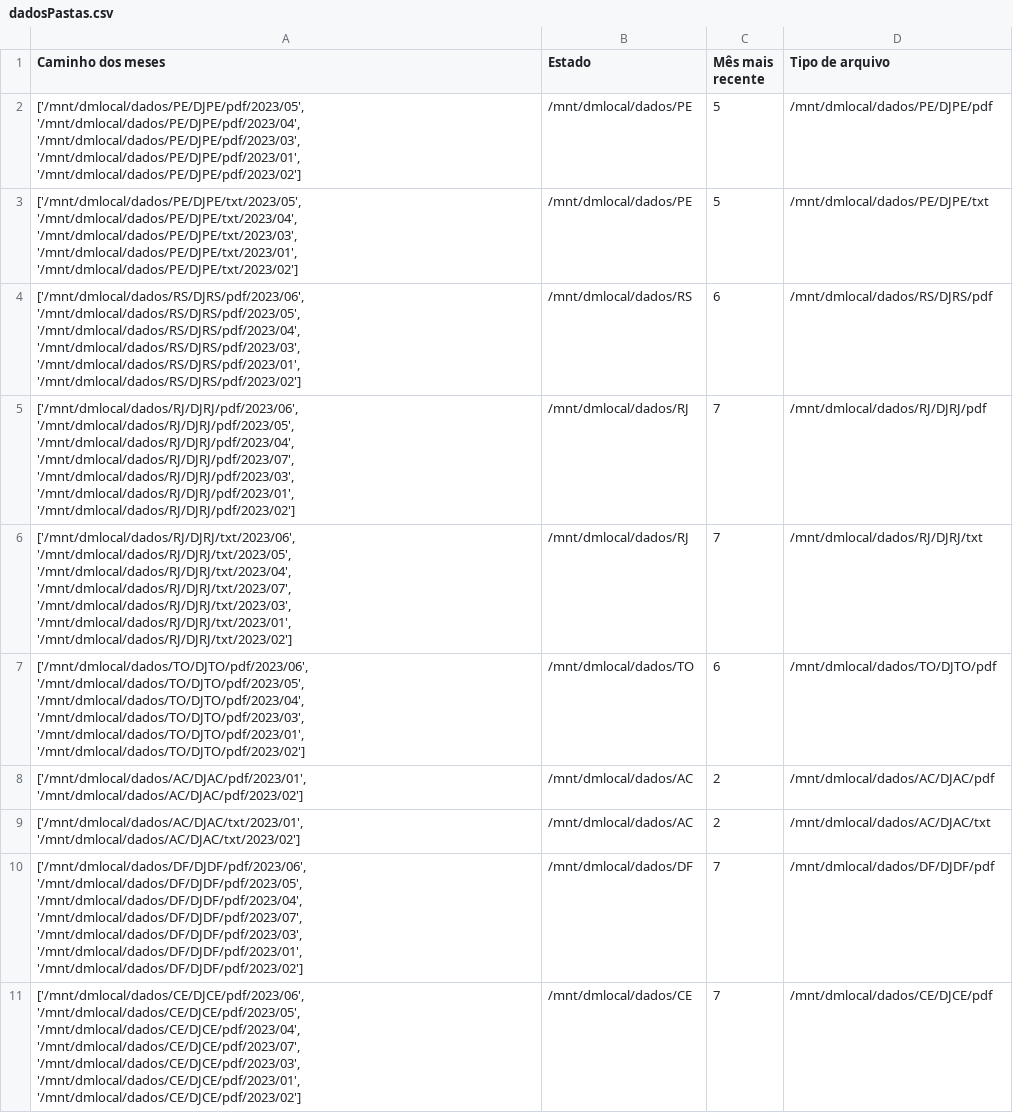
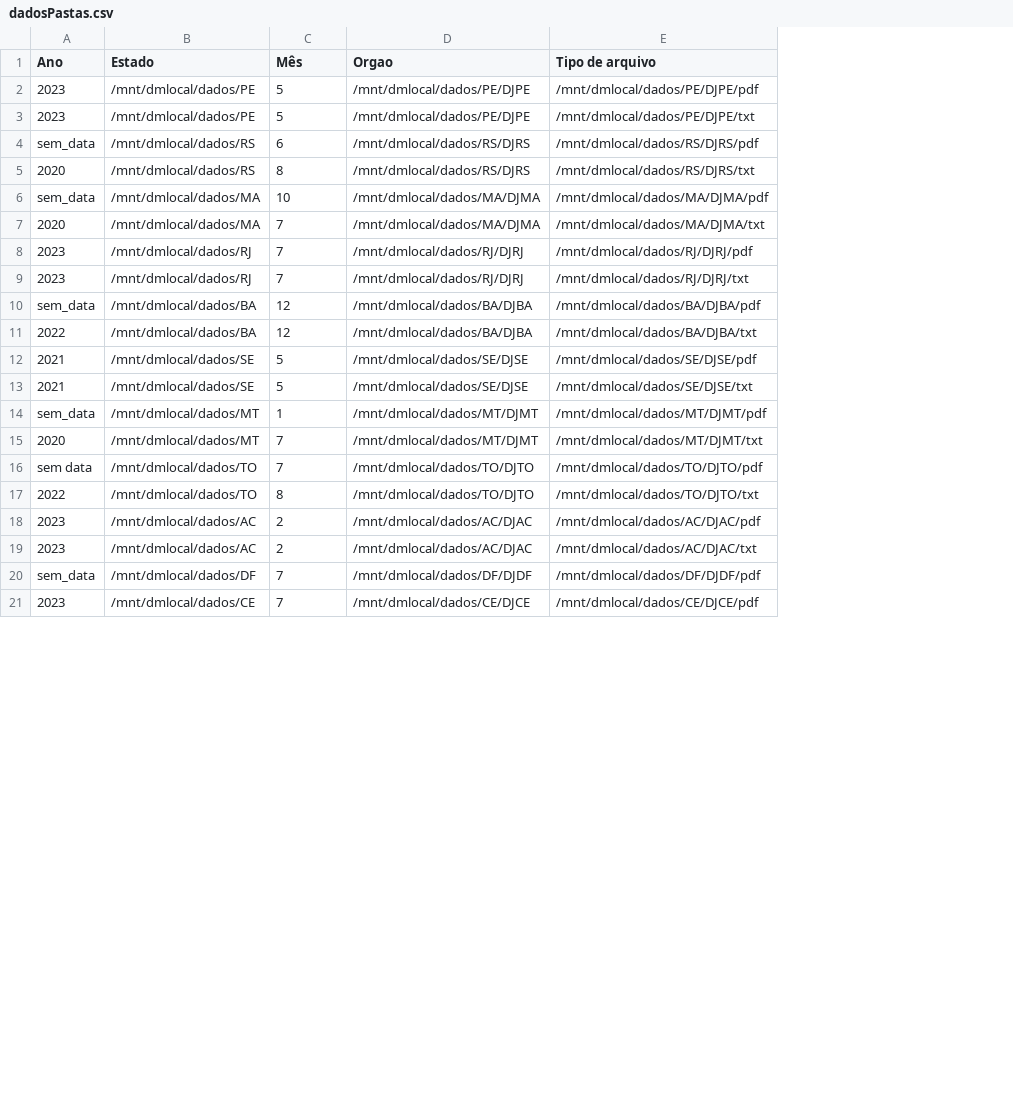
Before and after one commit to pedrograngeiro/Navegacao-de-arquivos-e-extracao, a CSV file: dadosPastas.csv, drawn as a sheet; only a part is shown; removed rows and columns are numbered as before the commit, all else as after; the diff covers the shown part only; the diff names each change by its address in the sheet, - before the commit and + after, or states it on an @@ line.

```diff
--- a/dadosPastas.csv
+++ b/dadosPastas.csv
-column A (Caminho dos meses), rows 2-11: ['/mnt/dmlocal/dados/PE/DJPE/pdf/2023/05', '/mnt/dmlocal/dados/PE/DJPE/pdf/2023/04', '/mnt/dmlocal/dados/PE/DJPE/pdf/2023/03', '/mnt/dmlocal/dados/PE/DJPE/pdf/2023/01', '/mnt/dmlocal/dados/PE/DJPE/pdf/2023/02'] | ['/mnt/dmlocal/dados/PE/DJPE/txt/2023/05', '/mnt/dmlocal/dados/PE/DJPE/txt/2023/04', '/mnt/dmlocal/dados/PE/DJPE/txt/2023/03', '/mnt/dmlocal/dados/PE/DJPE/txt/2023/01', '/mnt/dmlocal/dados/PE/DJPE/txt/2023/02'] | ['/mnt/dmlocal/dados/RS/DJRS/pdf/2023/06', '/mnt/dmlocal/dados/RS/DJRS/pdf/2023/05', '/mnt/dmlocal/dados/RS/DJRS/pdf/2023/04', '/mnt/dmlocal/dados/RS/DJRS/pdf/2023/03', '/mnt/dmlocal/dados/RS/DJRS/pdf/2023/01', '/mnt/dmlocal/dados/RS/DJRS/pdf/2023/02'] | ['/mnt/dmlocal/dados/RJ/DJRJ/pdf/2023/06', '/mnt/dmlocal/dados/RJ/DJRJ/pdf/2023/05', '/mnt/dmlocal/dados/RJ/DJRJ/pdf/2023/04', '/mnt/dmlocal/dados/RJ/DJRJ/pdf/2023/07', '/mnt/dmlocal/dados/RJ/DJRJ/pdf/2023/03', '/mnt/dmlocal/dados/RJ/DJRJ/pdf/2023/01', '/mnt/dmlocal/dados/RJ/DJRJ/pdf/2023/02'] | ['/mnt/dmlocal/dados/RJ/DJRJ/txt/2023/06', '/mnt/dmlocal/dados/RJ/DJRJ/txt/2023/05', '/mnt/dmlocal/dados/RJ/DJRJ/txt/2023/04', '/mnt/dmlocal/dados/RJ/DJRJ/txt/2023/07', '/mnt/dmlocal/dados/RJ/DJRJ/txt/2023/03', '/mnt/dmlocal/dados/RJ/DJRJ/txt/2023/01', '/mnt/dmlocal/dados/RJ/DJRJ/txt/2023/02'] | ['/mnt/dmlocal/dados/TO/DJTO/pdf/2023/06', '/mnt/dmlocal/dados/TO/DJTO/pdf/2023/05', '/mnt/dmlocal/dados/TO/DJTO/pdf/2023/04', '/mnt/dmlocal/dados/TO/DJTO/pdf/2023/03', '/mnt/dmlocal/dados/TO/DJTO/pdf/2023/01', '/mnt/dmlocal/dados/TO/DJTO/pdf/2023/02'] | ['/mnt/dmlocal/dados/AC/DJAC/pdf/2023/01', '/mnt/dmlocal/dados/AC/DJAC/pdf/2023/02'] | ['/mnt/dmlocal/dados/AC/DJAC/txt/2023/01', '/mnt/dmlocal/dados/AC/DJAC/txt/2023/02'] | ['/mnt/dmlocal/dados/DF/DJDF/pdf/2023/06', '/mnt/dmlocal/dados/DF/DJDF/pdf/2023/05', '/mnt/dmlocal/dados/DF/DJDF/pdf/2023/04', '/mnt/dmlocal/dados/DF/DJDF/pdf/2023/07', '/mnt/dmlocal/dados/DF/DJDF/pdf/2023/03', '/mnt/dmlocal/dados/DF/DJDF/pdf/2023/01', '/mnt/dmlocal/dados/DF/DJDF/pdf/2023/02'] | ['/mnt/dmlocal/dados/CE/DJCE/pdf/2023/06', '/mnt/dmlocal/dados/CE/DJCE/pdf/2023/05', '/mnt/dmlocal/dados/CE/DJCE/pdf/2023/04', '/mnt/dmlocal/dados/CE/DJCE/pdf/2023/07', '/mnt/dmlocal/dados/CE/DJCE/pdf/2023/03', '/mnt/dmlocal/dados/CE/DJCE/pdf/2023/01', '/mnt/dmlocal/dados/CE/DJCE/pdf/2023/02']
+column A (Ano), rows 2-4: 2023 | 2023 | sem_data; rows 8-9: 2023 | 2023; row 16: sem data; rows 18-21: 2023 | 2023 | sem_data | 2023
+column D (Orgao), rows 2-4: /mnt/dmlocal/dados/PE/DJPE | /mnt/dmlocal/dados/PE/DJPE | /mnt/dmlocal/dados/RS/DJRS; rows 8-9: /mnt/dmlocal/dados/RJ/DJRJ | /mnt/dmlocal/dados/RJ/DJRJ; row 16: /mnt/dmlocal/dados/TO/DJTO; rows 18-21: /mnt/dmlocal/dados/AC/DJAC | /mnt/dmlocal/dados/AC/DJAC | /mnt/dmlocal/dados/DF/DJDF | /mnt/dmlocal/dados/CE/DJCE
-C1: Mês mais recente
+C1: Mês
+row 5: 2020 | /mnt/dmlocal/dados/RS | 8 | /mnt/dmlocal/dados/RS/DJRS | /mnt/dmlocal/dados/RS/DJRS/txt
+row 6: sem_data | /mnt/dmlocal/dados/MA | 10 | /mnt/dmlocal/dados/MA/DJMA | /mnt/dmlocal/dados/MA/DJMA/pdf
+row 7: 2020 | /mnt/dmlocal/dados/MA | 7 | /mnt/dmlocal/dados/MA/DJMA | /mnt/dmlocal/dados/MA/DJMA/txt
+row 10: sem_data | /mnt/dmlocal/dados/BA | 12 | /mnt/dmlocal/dados/BA/DJBA | /mnt/dmlocal/dados/BA/DJBA/pdf
+row 11: 2022 | /mnt/dmlocal/dados/BA | 12 | /mnt/dmlocal/dados/BA/DJBA | /mnt/dmlocal/dados/BA/DJBA/txt
+row 12: 2021 | /mnt/dmlocal/dados/SE | 5 | /mnt/dmlocal/dados/SE/DJSE | /mnt/dmlocal/dados/SE/DJSE/pdf
+row 13: 2021 | /mnt/dmlocal/dados/SE | 5 | /mnt/dmlocal/dados/SE/DJSE | /mnt/dmlocal/dados/SE/DJSE/txt
+row 14: sem_data | /mnt/dmlocal/dados/MT | 1 | /mnt/dmlocal/dados/MT/DJMT | /mnt/dmlocal/dados/MT/DJMT/pdf
+row 15: 2020 | /mnt/dmlocal/dados/MT | 7 | /mnt/dmlocal/dados/MT/DJMT | /mnt/dmlocal/dados/MT/DJMT/txt
-C16 (Mês): 6
+C16 (Mês): 7
+row 17: 2022 | /mnt/dmlocal/dados/TO | 8 | /mnt/dmlocal/dados/TO/DJTO | /mnt/dmlocal/dados/TO/DJTO/txt
```
Also changed, not shown: 16 added rows elsewhere in this file, 5 other files.
